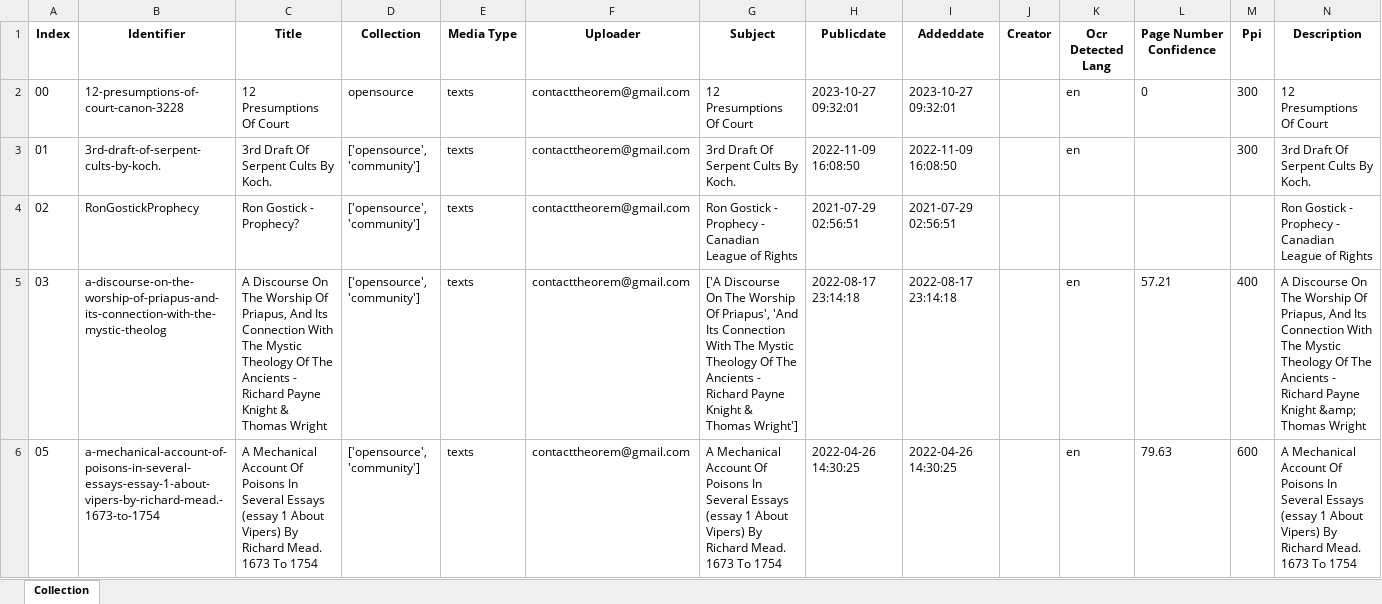
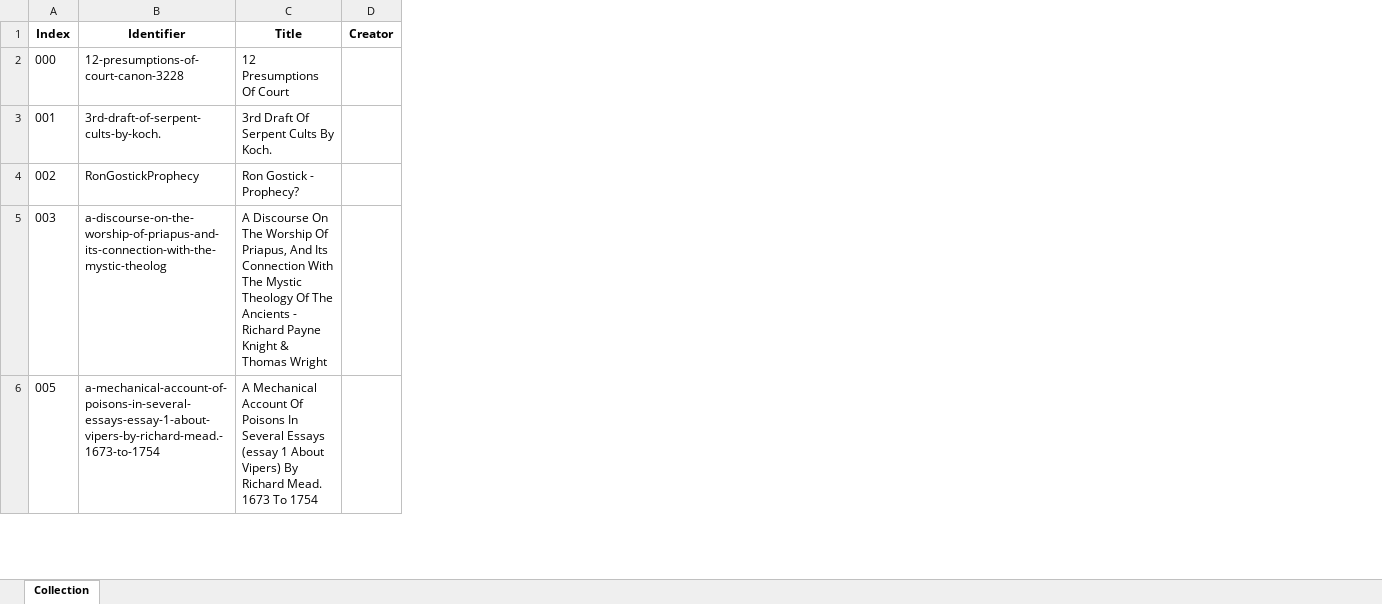
Before and after one commit to GabrielCalheiros/Archive-Skrapper, an Excel workbook: skraped/contacttheorem_0_8000.xlsx, sheet Collection, drawn as a sheet; only a part is shown; values as stored, in another font and other column widths than the file's, no borders; the diff covers the shown part only; the diff names each change by its address in the sheet, - before the commit and + after, or states it on an @@ line.

```diff
--- a/skraped/contacttheorem_0_8000.xlsx (sheet Collection)
+++ b/skraped/contacttheorem_0_8000.xlsx (sheet Collection)
-column D (Collection), rows 2-6: opensource | ['opensource', 'community'] | ['opensource', 'community'] | ['opensource', 'community'] | ['opensource', 'community']
-column E (Media Type), rows 2-6: all texts
-column F (Uploader), rows 2-6: all contacttheorem@gmail.com
-column G (Subject), rows 2-6: 12 Presumptions Of Court | 3rd Draft Of Serpent Cults By Koch. | Ron Gostick - Prophecy - Canadian League of Rights | ['A Discourse On The Worship Of Priapus', 'And Its Connection With The Mystic Theology Of The Ancients - Richard Payne Knight & Thomas Wright'] | A Mechanical Account Of Poisons In Several Essays (essay 1 About Vipers) By Richard Mead. 1673 To 1754
-column H (Publicdate), rows 2-6: 2023-10-27 09:32:01 | 2022-11-09 16:08:50 | 2021-07-29 02:56:51 | 2022-08-17 23:14:18 | 2022-04-26 14:30:25
-column I (Addeddate), rows 2-6: 2023-10-27 09:32:01 | 2022-11-09 16:08:50 | 2021-07-29 02:56:51 | 2022-08-17 23:14:18 | 2022-04-26 14:30:25
-column K (Ocr Detected Lang), rows 2-6: en | en |  | en | en
-column L (Page Number Confidence), rows 2-6: 0 |  |  | 57.21 | 79.63
-column M (Ppi), rows 2-6: 300 | 300 |  | 400 | 600
-column N (Description), rows 2-6: 12 Presumptions Of Court | 3rd Draft Of Serpent Cults By Koch. | Ron Gostick - Prophecy - Canadian League of Rights | A Discourse On The Worship Of Priapus, And Its Connection With The Mystic Theology Of The Ancients - Richard Payne Knight &amp; Thomas Wright | A Mechanical Account Of Poisons In Several Essays (essay 1 About Vipers) By Richard Mead. 1673 To 1754
@@ column A (Index) renumbered from row 2 down @@
```
Also changed, not shown: 1 removed row elsewhere in this sheet, skraped/television_inboxmoviesPortuguese.xlsx, 4 other files.
